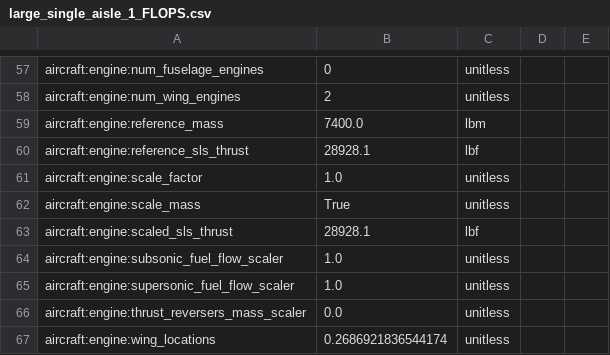
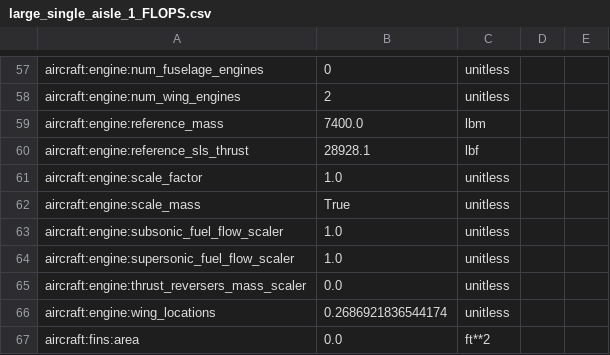
Before and after one commit to OpenMDAO/Aviary, a CSV file: aviary/models/aircraft/large_single_aisle_1/large_single_aisle_1_FLOPS.csv, drawn as a sheet; only a part is shown, gaps mark what is left out; the shorter side is filled out with more unchanged rows.

```diff
--- a/aviary/models/aircraft/large_single_aisle_1/large_single_aisle_1_FLOPS.csv
+++ b/aviary/models/aircraft/large_single_aisle_1/large_single_aisle_1_FLOPS.csv
@@ -62,3 +62,2 @@ aircraft:engine:scale_factor,1.0,unitless
 aircraft:engine:scale_mass,True,unitless
-aircraft:engine:scaled_sls_thrust,28928.1,lbf
 aircraft:engine:subsonic_fuel_flow_scaler,1.0,unitless
```
Also changed, not shown: aviary/models/aircraft/blended_wing_body/bwb300_baseline_FLOPS.csv, aviary/models/aircraft/blended_wing_body/generic_BWB_GASP.csv, 19 other files.
